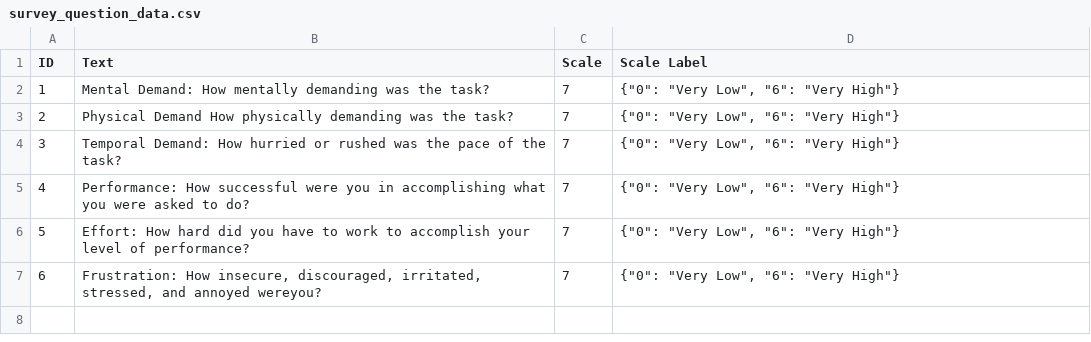
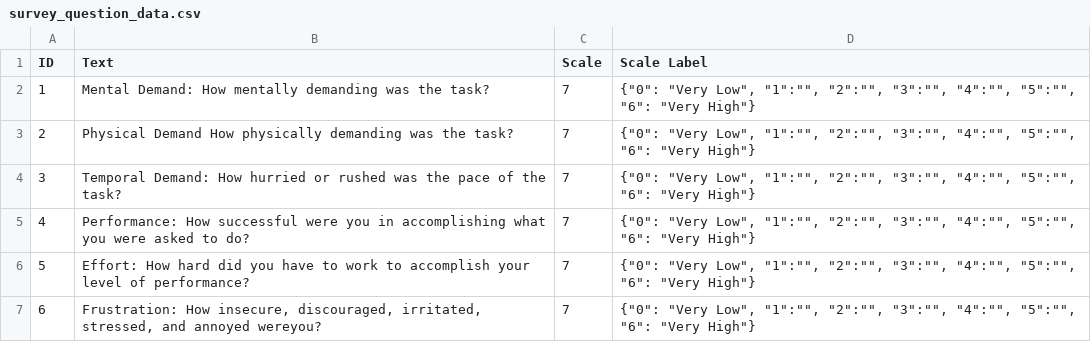
Before and after one commit to carlosmcgregor/cogtracker, a CSV file: survey_question_data.csv, drawn as a sheet.

```diff
--- a/survey_question_data.csv
+++ b/survey_question_data.csv
@@ -1,7 +1,7 @@
 ID,Text,Scale,Scale Label
-1,Mental Demand: How mentally demanding was the task?,7,"{""0"": ""Very Low"", ""6"": ""Very High""}"
-2,Physical Demand How physically demanding was the task?,7,"{""0"": ""Very Low"", ""6"": ""Very High""}"
-3,Temporal Demand: How hurried or rushed was the pace of the task?,7,"{""0"": ""Very Low"", ""6"": ""Very High""}"
-4,Performance: How successful were you in accomplishing what you were asked to do?,7,"{""0"": ""Very Low"", ""6"": ""Very High""}"
-5,Effort: How hard did you have to work to accomplish your level of performance?,7,"{""0"": ""Very Low"", ""6"": ""Very High""}"
-6,"Frustration: How insecure, discouraged, irritated, stressed, and annoyed wereyou?",7,"{""0"": ""Very Low"", ""6"": ""Very High""}"
+1,Mental Demand: How mentally demanding was the task?,7,"{""0"": ""Very Low"", ""1"":"""", ""2"":"""", ""3"":"""", ""4"":"""", ""5"":"""", ""6"": ""Very High""}"
+2,Physical Demand How physically demanding was the task?,7,"{""0"": ""Very Low"", ""1"":"""", ""2"":"""", ""3"":"""", ""4"":"""", ""5"":"""", ""6"": ""Very High""}"
+3,Temporal Demand: How hurried or rushed was the pace of the task?,7,"{""0"": ""Very Low"", ""1"":"""", ""2"":"""", ""3"":"""", ""4"":"""", ""5"":"""", ""6"": ""Very High""}"
+4,Performance: How successful were you in accomplishing what you were asked to do?,7,"{""0"": ""Very Low"", ""1"":"""", ""2"":"""", ""3"":"""", ""4"":"""", ""5"":"""", ""6"": ""Very High""}"
+5,Effort: How hard did you have to work to accomplish your level of performance?,7,"{""0"": ""Very Low"", ""1"":"""", ""2"":"""", ""3"":"""", ""4"":"""", ""5"":"""", ""6"": ""Very High""}"
+6,"Frustration: How insecure, discouraged, irritated, stressed, and annoyed wereyou?",7,"{""0"": ""Very Low"", ""1"":"""", ""2"":"""", ""3"":"""", ""4"":"""", ""5"":"""", ""6"": ""Very High""}"
```
Also changed, not shown: experiment_data.csv, question_data.csv, 39 other files.
